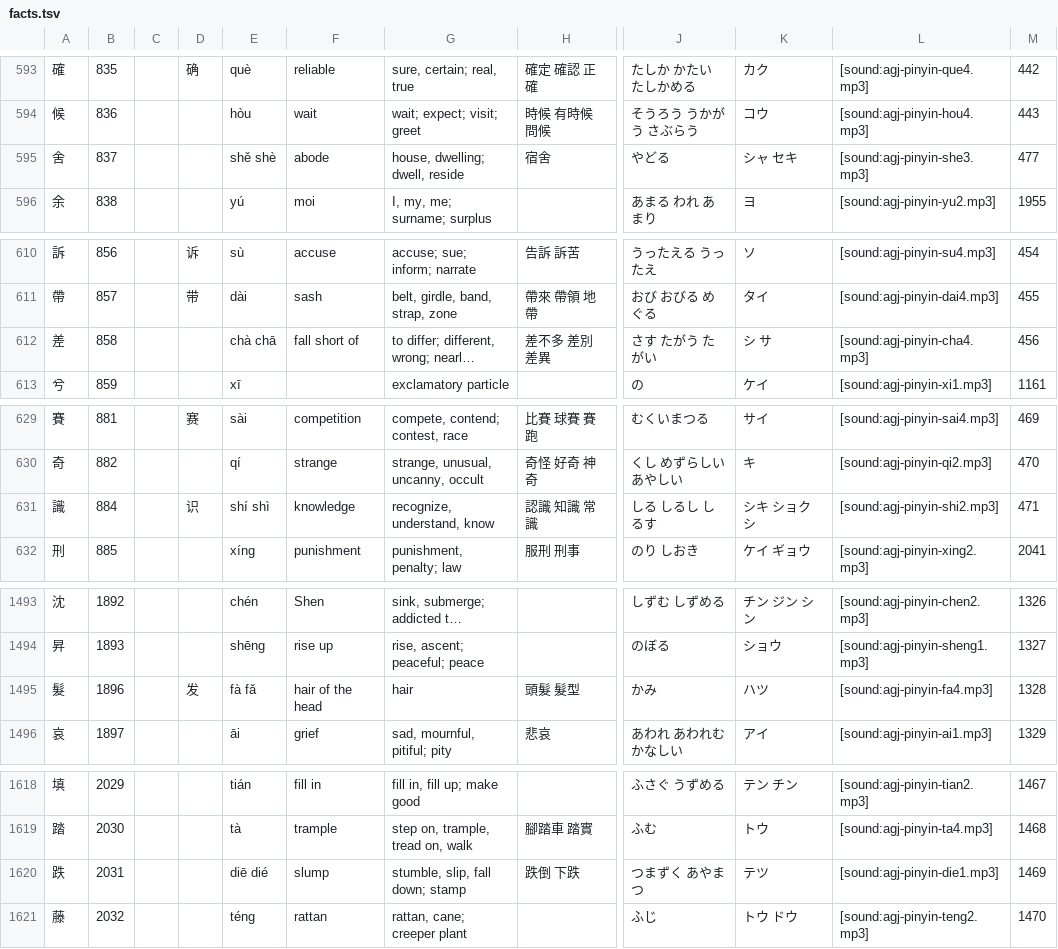
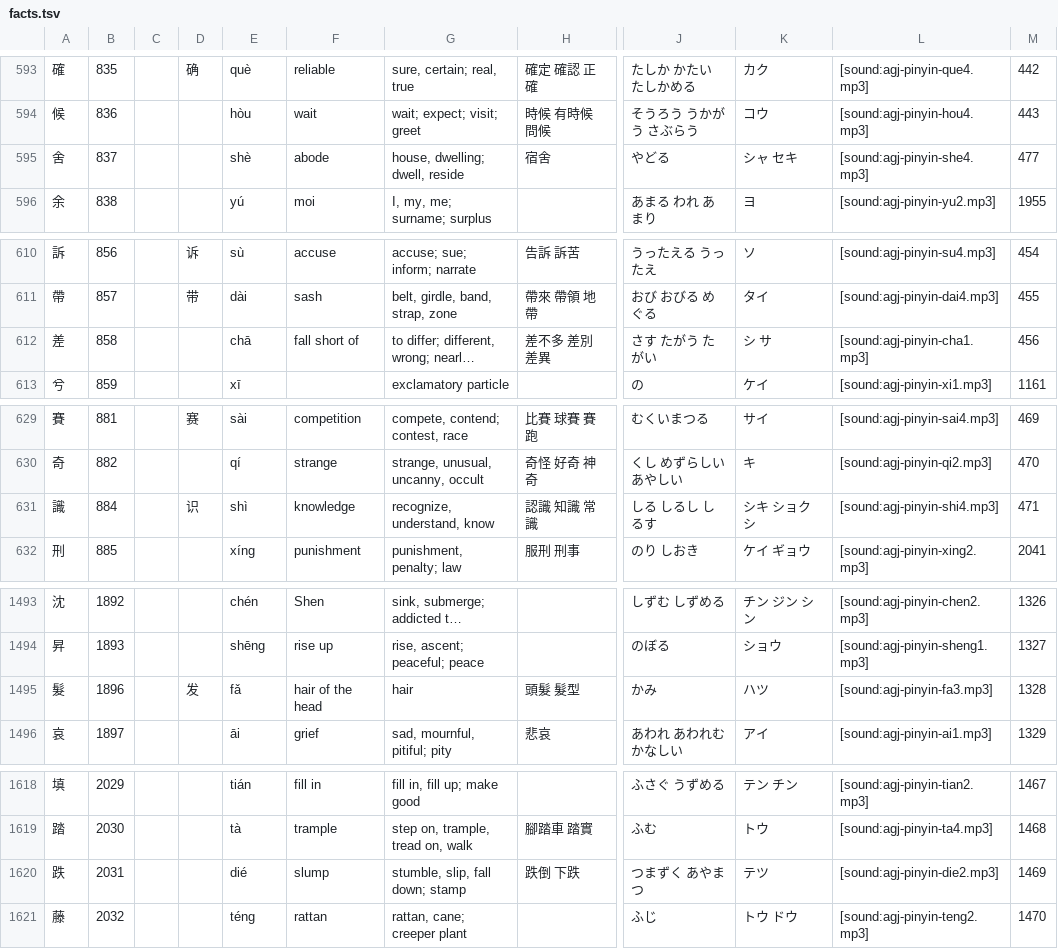
Before and after one commit to agj/3000-traditional-hanzi, a TSV file: output/facts.tsv, drawn as a sheet; only a part is shown, gaps mark what is left out; long unchanged cells end in …; the diff covers the shown part only; the diff names each change by its address in the sheet, - before the commit and + after, or states it on an @@ line.

Commit message:
Pinyin column reduced to a single reading, taking the last value, which, according to the Unihan documentation, is the preferred for traditional writing. Sound column also reflects this change.

```diff
--- a/output/facts.tsv
+++ b/output/facts.tsv
-E595: shě shè
+E595: shè
-L595: [sound:agj-pinyin-she3.mp3]
+L595: [sound:agj-pinyin-she4.mp3]
-E612: chà chā
+E612: chā
-L612: [sound:agj-pinyin-cha4.mp3]
+L612: [sound:agj-pinyin-cha1.mp3]
-E631: shí shì
+E631: shì
-L631: [sound:agj-pinyin-shi2.mp3]
+L631: [sound:agj-pinyin-shi4.mp3]
-E1495: fà fǎ
+E1495: fǎ
-L1495: [sound:agj-pinyin-fa4.mp3]
+L1495: [sound:agj-pinyin-fa3.mp3]
-E1620: diē dié
+E1620: dié
-L1620: [sound:agj-pinyin-die1.mp3]
+L1620: [sound:agj-pinyin-die2.mp3]
```
Also changed, not shown: 26 edited cells elsewhere in this file, 1 other file.
